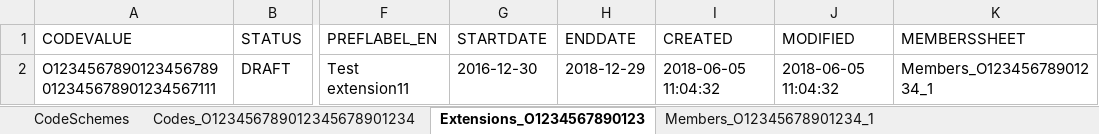
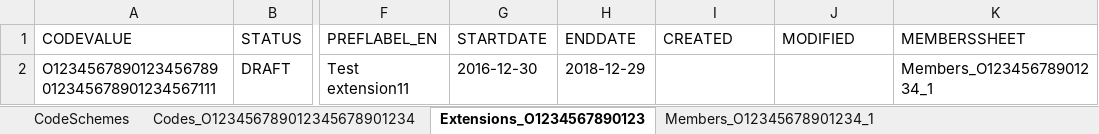
Before and after one commit to VRK-YTI/yti-robot-tests, an Excel workbook: test_files/Extensions_max_hierarchy_level.xlsx, sheet Extensions_O1234567890123, drawn as a sheet; only a part is shown, gaps mark what is left out; values as stored, in another font and other column widths than the file's, no borders; charts and pictures not drawn; the diff names each change by its address in the sheet, - before the commit and + after, or states it on an @@ line.

Commit message:
Test suite 600 modified

```diff
--- a/test_files/Extensions_max_hierarchy_level.xlsx (sheet Extensions_O1234567890123)
+++ b/test_files/Extensions_max_hierarchy_level.xlsx (sheet Extensions_O1234567890123)
-I2 (CREATED): 2018-06-05 11:04:32
+I2 (CREATED): (empty)
-J2 (MODIFIED): 2018-06-05 11:04:32
+J2 (MODIFIED): (empty)
```
Also changed, not shown: sheet Members_O12345678901234_1, sheet CodeSchemes, test_files/Calculation_hierarchy_members.xlsx, test_files/Codelist_with_def_hierarchy_extensions_and_members.xlsx, 8 other files.
